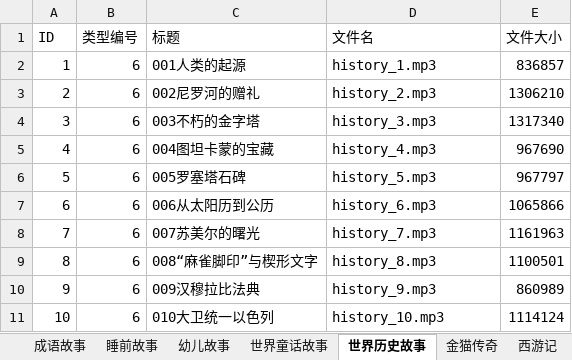
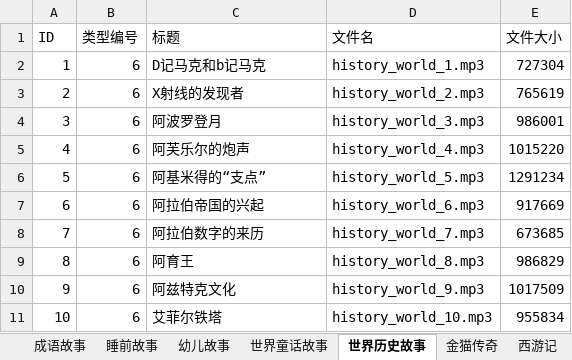
Before and after one commit to liangxiaofei1100/ChengYuDaHui, an Excel workbook: ChengYu/res/story/story.xlsx, sheet 世界历史故事, drawn as a sheet; only a part is shown; values as stored, in another font and other column widths than the file's, no borders; the diff covers the shown part only; the diff names each change by its address in the sheet, - before the commit and + after, or states it on an @@ line.

```diff
--- a/ChengYu/res/story/story.xlsx (sheet 世界历史故事)
+++ b/ChengYu/res/story/story.xlsx (sheet 世界历史故事)
-C2 (标题): 001人类的起源
+C2 (标题): D记马克和b记马克
-D2 (文件名): history_1.mp3
+D2 (文件名): history_world_1.mp3
-E2 (文件大小): 836857
+E2 (文件大小): 727304
-C3 (标题): 002尼罗河的赠礼
+C3 (标题): X射线的发现者
-D3 (文件名): history_2.mp3
+D3 (文件名): history_world_2.mp3
-E3 (文件大小): 1306210
+E3 (文件大小): 765619
-C4 (标题): 003不朽的金字塔
+C4 (标题): 阿波罗登月
-D4 (文件名): history_3.mp3
+D4 (文件名): history_world_3.mp3
-E4 (文件大小): 1317340
+E4 (文件大小): 986001
-C5 (标题): 004图坦卡蒙的宝藏
+C5 (标题): 阿芙乐尔的炮声
-D5 (文件名): history_4.mp3
+D5 (文件名): history_world_4.mp3
-E5 (文件大小): 967690
+E5 (文件大小): 1015220
-C6 (标题): 005罗塞塔石碑
+C6 (标题): 阿基米得的“支点”
-D6 (文件名): history_5.mp3
+D6 (文件名): history_world_5.mp3
-E6 (文件大小): 967797
+E6 (文件大小): 1291234
-C7 (标题): 006从太阳历到公历
+C7 (标题): 阿拉伯帝国的兴起
-D7 (文件名): history_6.mp3
+D7 (文件名): history_world_6.mp3
-E7 (文件大小): 1065866
+E7 (文件大小): 917669
-C8 (标题): 007苏美尔的曙光
+C8 (标题): 阿拉伯数字的来历
-D8 (文件名): history_7.mp3
+D8 (文件名): history_world_7.mp3
-E8 (文件大小): 1161963
+E8 (文件大小): 673685
-C9 (标题): 008“麻雀脚印”与楔形文字
+C9 (标题): 阿育王
-D9 (文件名): history_8.mp3
+D9 (文件名): history_world_8.mp3
-E9 (文件大小): 1100501
+E9 (文件大小): 986829
-C10 (标题): 009汉穆拉比法典
+C10 (标题): 阿兹特克文化
-D10 (文件名): history_9.mp3
+D10 (文件名): history_world_9.mp3
-E10 (文件大小): 860989
+E10 (文件大小): 1017509
-C11 (标题): 010大卫统一以色列
+C11 (标题): 艾菲尔铁塔
-D11 (文件名): history_10.mp3
+D11 (文件名): history_world_10.mp3
-E11 (文件大小): 1114124
+E11 (文件大小): 955834
```
Also changed, not shown: 947 edited cells elsewhere in this sheet, sheet 睡前故事, sheet 小熊维尼晚安故事, sheet 西游记, sheet 类型, other sheet tabs, 13 other files.
